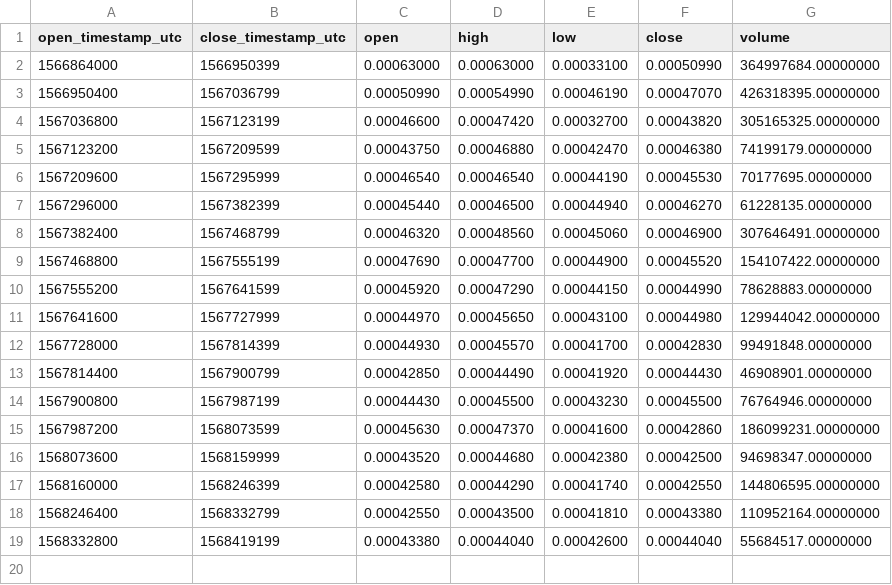
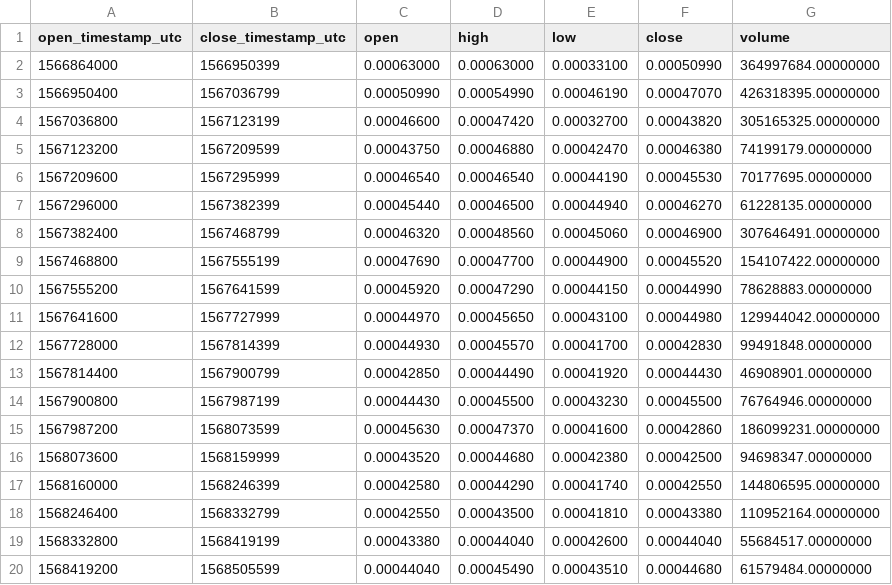
Before and after one commit to cryptobigbro/binance-DENTUSDT, a CSV file: binance-DENTUSDT-1d.csv, drawn as a sheet.

```diff
--- a/binance-DENTUSDT-1d.csv
+++ b/binance-DENTUSDT-1d.csv
@@ -19 +19,2 @@ open_timestamp_utc,close_timestamp_utc,open,high,low,close,volume
 1568332800,1568419199,0.00043380,0.00044040,0.00042600,0.00044040,55684517.00000000
+1568419200,1568505599,0.00044040,0.00045490,0.00043510,0.00044680,61579484.00000000
```
Also changed, not shown: binance-DENTUSDT-1h.csv, 1 other file.
